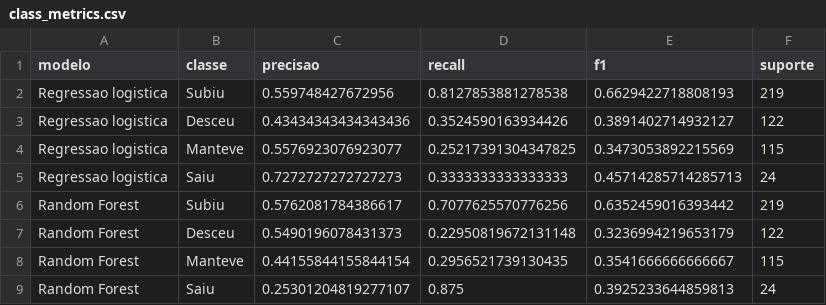
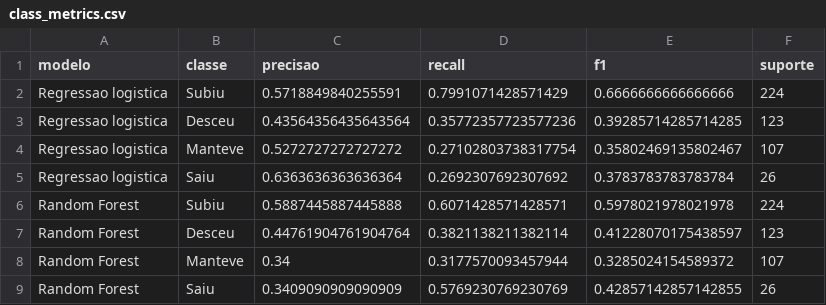
Before and after one commit to lmburlani/AltChart, a CSV file: reports/class_metrics.csv, drawn as a sheet; only a part is shown; the diff covers the shown part only.

```diff
--- a/reports/class_metrics.csv
+++ b/reports/class_metrics.csv
@@ -1,9 +1,9 @@
 modelo,classe,precisao,recall,f1,suporte
-Regressao logistica,Subiu,0.559748427672956,0.8127853881278538,0.6629422718808193,219
-Regressao logistica,Desceu,0.43434343434343436,0.3524590163934426,0.3891402714932127,122
-Regressao logistica,Manteve,0.5576923076923077,0.25217391304347825,0.3473053892215569,115
-Regressao logistica,Saiu,0.7272727272727273,0.3333333333333333,0.45714285714285713,24
-Random Forest,Subiu,0.5762081784386617,0.7077625570776256,0.6352459016393442,219
-Random Forest,Desceu,0.5490196078431373,0.22950819672131148,0.3236994219653179,122
-Random Forest,Manteve,0.44155844155844154,0.2956521739130435,0.3541666666666667,115
-Random Forest,Saiu,0.25301204819277107,0.875,0.3925233644859813,24
+Regressao logistica,Subiu,0.5718849840255591,0.7991071428571429,0.6666666666666666,224
+Regressao logistica,Desceu,0.43564356435643564,0.35772357723577236,0.39285714285714285,123
+Regressao logistica,Manteve,0.5272727272727272,0.27102803738317754,0.35802469135802467,107
+Regressao logistica,Saiu,0.6363636363636364,0.2692307692307692,0.3783783783783784,26
+Random Forest,Subiu,0.5887445887445888,0.6071428571428571,0.5978021978021978,224
+Random Forest,Desceu,0.44761904761904764,0.3821138211382114,0.41228070175438597,123
+Random Forest,Manteve,0.34,0.3177570093457944,0.3285024154589372,107
+Random Forest,Saiu,0.3409090909090909,0.5769230769230769,0.42857142857142855,26
```
Also changed, not shown: 50 edited cells elsewhere in this file, data/alternative_airplay.csv, reports/backtest_predictions.csv, 8 other files.
